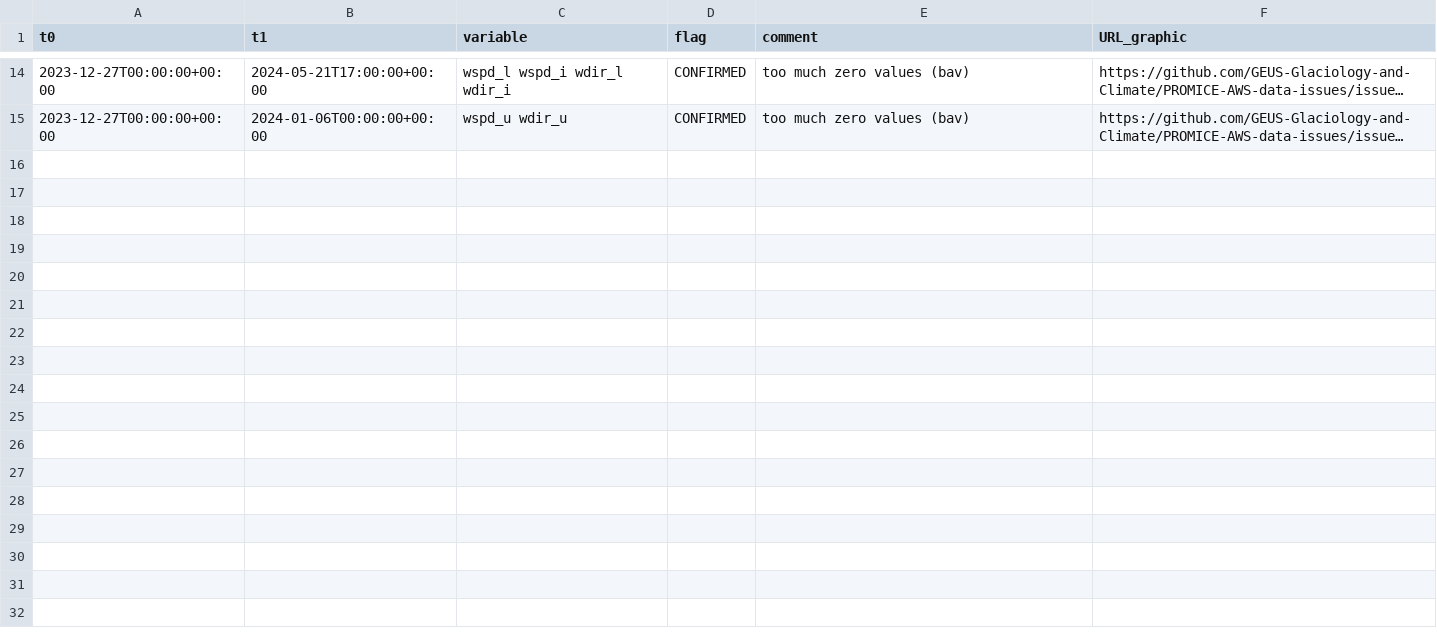
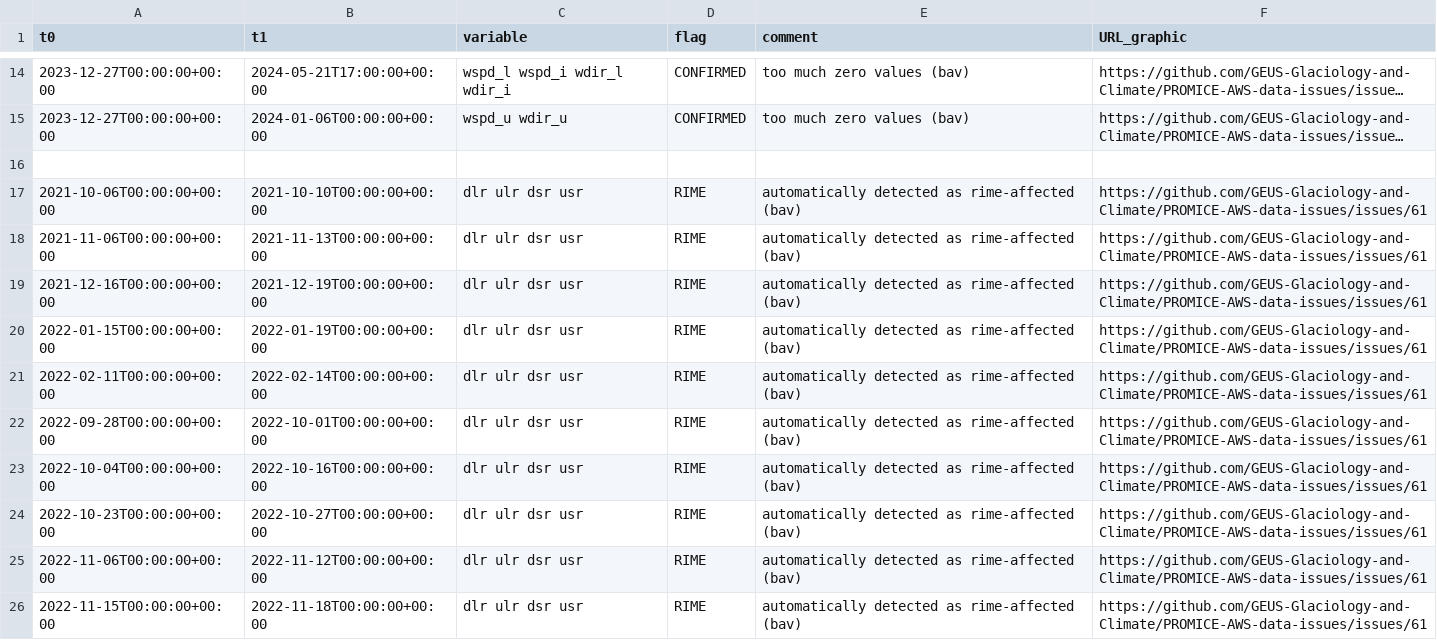
Before and after one commit to GEUS-Glaciology-and-Climate/PROMICE-AWS-data-issues, a CSV file: flags/NSE.csv, drawn as a sheet; only a part is shown, gaps mark what is left out; long unchanged cells end in …; the diff covers the shown part only; the diff names each change by its address in the sheet, - before the commit and + after, or states it on an @@ line.

```diff
--- a/flags/NSE.csv
+++ b/flags/NSE.csv
+row 16: (empty)
+row 17: 2021-10-06T00:00:00+00:00 | 2021-10-10T00:00:00+00:00 | dlr ulr dsr usr | RIME | automatically detected as rime-affected (bav) | https://github.com/GEUS-Glaciology-and-Climate/PROMICE-AWS-data-issues/issues/61
+row 18: 2021-11-06T00:00:00+00:00 | 2021-11-13T00:00:00+00:00 | dlr ulr dsr usr | RIME | automatically detected as rime-affected (bav) | https://github.com/GEUS-Glaciology-and-Climate/PROMICE-AWS-data-issues/issues/61
+row 19: 2021-12-16T00:00:00+00:00 | 2021-12-19T00:00:00+00:00 | dlr ulr dsr usr | RIME | automatically detected as rime-affected (bav) | https://github.com/GEUS-Glaciology-and-Climate/PROMICE-AWS-data-issues/issues/61
+row 20: 2022-01-15T00:00:00+00:00 | 2022-01-19T00:00:00+00:00 | dlr ulr dsr usr | RIME | automatically detected as rime-affected (bav) | https://github.com/GEUS-Glaciology-and-Climate/PROMICE-AWS-data-issues/issues/61
+row 21: 2022-02-11T00:00:00+00:00 | 2022-02-14T00:00:00+00:00 | dlr ulr dsr usr | RIME | automatically detected as rime-affected (bav) | https://github.com/GEUS-Glaciology-and-Climate/PROMICE-AWS-data-issues/issues/61
+row 22: 2022-09-28T00:00:00+00:00 | 2022-10-01T00:00:00+00:00 | dlr ulr dsr usr | RIME | automatically detected as rime-affected (bav) | https://github.com/GEUS-Glaciology-and-Climate/PROMICE-AWS-data-issues/issues/61
+row 23: 2022-10-04T00:00:00+00:00 | 2022-10-16T00:00:00+00:00 | dlr ulr dsr usr | RIME | automatically detected as rime-affected (bav) | https://github.com/GEUS-Glaciology-and-Climate/PROMICE-AWS-data-issues/issues/61
+row 24: 2022-10-23T00:00:00+00:00 | 2022-10-27T00:00:00+00:00 | dlr ulr dsr usr | RIME | automatically detected as rime-affected (bav) | https://github.com/GEUS-Glaciology-and-Climate/PROMICE-AWS-data-issues/issues/61
+row 25: 2022-11-06T00:00:00+00:00 | 2022-11-12T00:00:00+00:00 | dlr ulr dsr usr | RIME | automatically detected as rime-affected (bav) | https://github.com/GEUS-Glaciology-and-Climate/PROMICE-AWS-data-issues/issues/61
+row 26: 2022-11-15T00:00:00+00:00 | 2022-11-18T00:00:00+00:00 | dlr ulr dsr usr | RIME | automatically detected as rime-affected (bav) | https://github.com/GEUS-Glaciology-and-Climate/PROMICE-AWS-data-issues/issues/61
```
Also changed, not shown: 10 added rows elsewhere in this file, flags/CEN2.csv, flags/LYN_T.csv, 52 other files.
